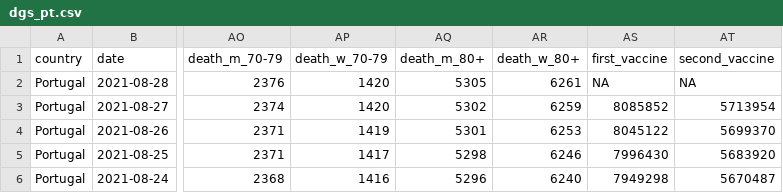
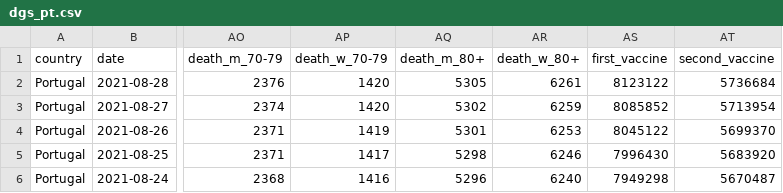
Before and after one commit to averissimo/covid19.pt.data, a CSV file: data/dgs_pt.csv, drawn as a sheet; only a part is shown, gaps mark what is left out; the diff names each change by its address in the sheet, - before the commit and + after, or states it on an @@ line.

```diff
--- a/data/dgs_pt.csv
+++ b/data/dgs_pt.csv
-AS2 (first_vaccine): NA
+AS2 (first_vaccine): 8123122
-AT2 (second_vaccine): NA
+AT2 (second_vaccine): 5736684
```
Also changed, not shown: 5 other files.
